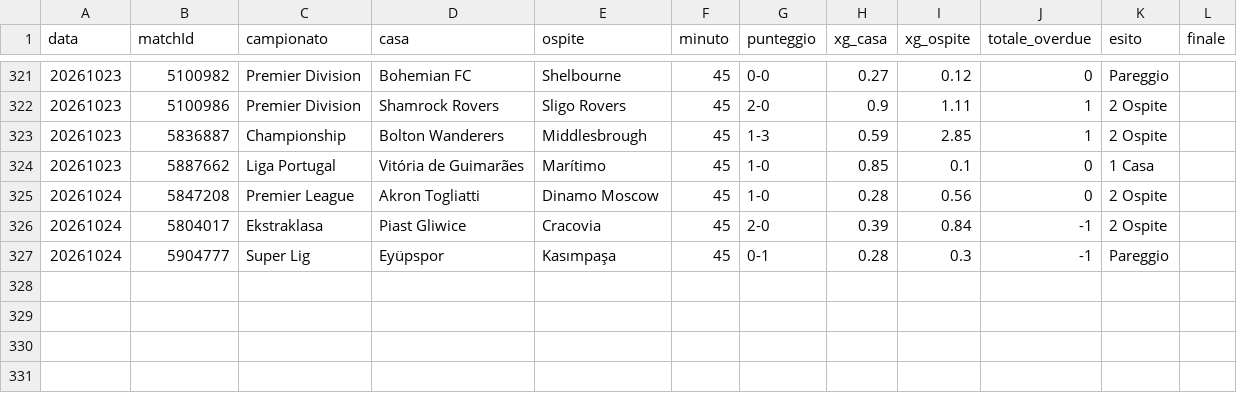
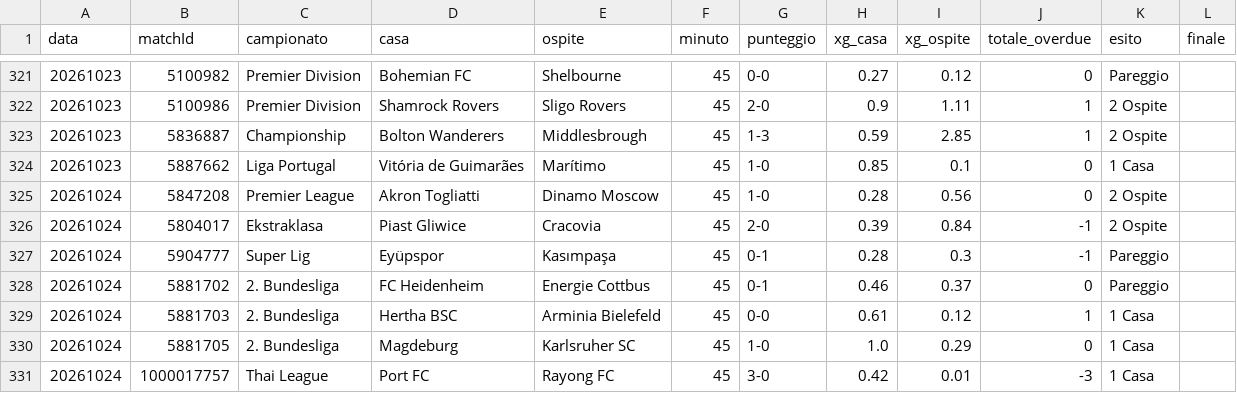
Before and after one commit to edbass1/xg-overdue-live, a CSV file: storico.csv, drawn as a sheet; only a part is shown, gaps mark what is left out; the diff names each change by its address in the sheet, - before the commit and + after, or states it on an @@ line.

```diff
--- a/storico.csv
+++ b/storico.csv
+row 328: 20261024 | 5881702 | 2. Bundesliga | FC Heidenheim | Energie Cottbus | 45 | 0-1 | 0.46 | 0.37 | 0 | Pareggio
+row 329: 20261024 | 5881703 | 2. Bundesliga | Hertha BSC | Arminia Bielefeld | 45 | 0-0 | 0.61 | 0.12 | 1 | 1 Casa
+row 330: 20261024 | 5881705 | 2. Bundesliga | Magdeburg | Karlsruher SC | 45 | 1-0 | 1.0 | 0.29 | 0 | 1 Casa
+row 331: 20261024 | 1000017757 | Thai League | Port FC | Rayong FC | 45 | 3-0 | 0.42 | 0.01 | -3 | 1 Casa
```
Also changed, not shown: 3 other files.
